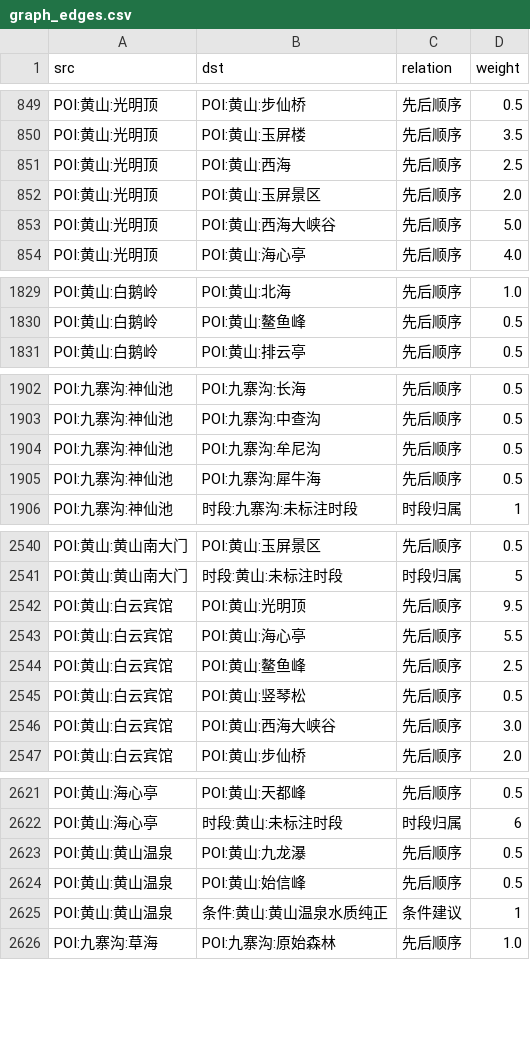
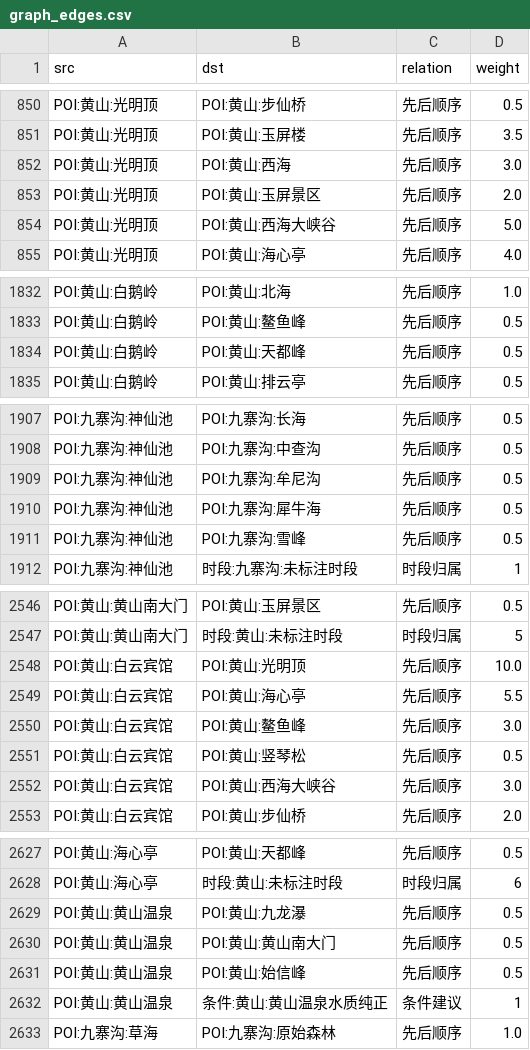
Before and after one commit to Breeze1733/Data-Mining-Course-Lab, a CSV file: task6/output/graph_edges.csv, drawn as a sheet; only a part is shown, gaps mark what is left out; the diff covers the shown part only.

```diff
--- a/task6/output/graph_edges.csv
+++ b/task6/output/graph_edges.csv
@@ -850,3 +851,3 @@ POI:黄山:光明顶,POI:黄山:步仙桥,先后顺序,0.5
 POI:黄山:光明顶,POI:黄山:玉屏楼,先后顺序,3.5
-POI:黄山:光明顶,POI:黄山:西海,先后顺序,2.5
+POI:黄山:光明顶,POI:黄山:西海,先后顺序,3.0
 POI:黄山:光明顶,POI:黄山:玉屏景区,先后顺序,2.0
@@ -1830,2 +1833,3 @@ POI:黄山:白鹅岭,POI:黄山:北海,先后顺序,1.0
 POI:黄山:白鹅岭,POI:黄山:鳌鱼峰,先后顺序,0.5
+POI:黄山:白鹅岭,POI:黄山:天都峰,先后顺序,0.5
 POI:黄山:白鹅岭,POI:黄山:排云亭,先后顺序,0.5
@@ -1905,2 +1910,3 @@ POI:九寨沟:神仙池,POI:九寨沟:牟尼沟,先后顺序,0.5
 POI:九寨沟:神仙池,POI:九寨沟:犀牛海,先后顺序,0.5
+POI:九寨沟:神仙池,POI:九寨沟:雪峰,先后顺序,0.5
 POI:九寨沟:神仙池,时段:九寨沟:未标注时段,时段归属,1
@@ -2541,5 +2547,5 @@ POI:黄山:黄山南大门,POI:黄山:玉屏景区,先后顺序,0.5
 POI:黄山:黄山南大门,时段:黄山:未标注时段,时段归属,5
-POI:黄山:白云宾馆,POI:黄山:光明顶,先后顺序,9.5
+POI:黄山:白云宾馆,POI:黄山:光明顶,先后顺序,10.0
 POI:黄山:白云宾馆,POI:黄山:海心亭,先后顺序,5.5
-POI:黄山:白云宾馆,POI:黄山:鳌鱼峰,先后顺序,2.5
+POI:黄山:白云宾馆,POI:黄山:鳌鱼峰,先后顺序,3.0
 POI:黄山:白云宾馆,POI:黄山:竖琴松,先后顺序,0.5
@@ -2623,2 +2629,3 @@ POI:黄山:海心亭,时段:黄山:未标注时段,时段归属,6
 POI:黄山:黄山温泉,POI:黄山:九龙瀑,先后顺序,0.5
+POI:黄山:黄山温泉,POI:黄山:黄山南大门,先后顺序,0.5
 POI:黄山:黄山温泉,POI:黄山:始信峰,先后顺序,0.5
```
Also changed, not shown: 7 added rows, 3 removed rows and 10 edited cells elsewhere in this file, 13 other files.
